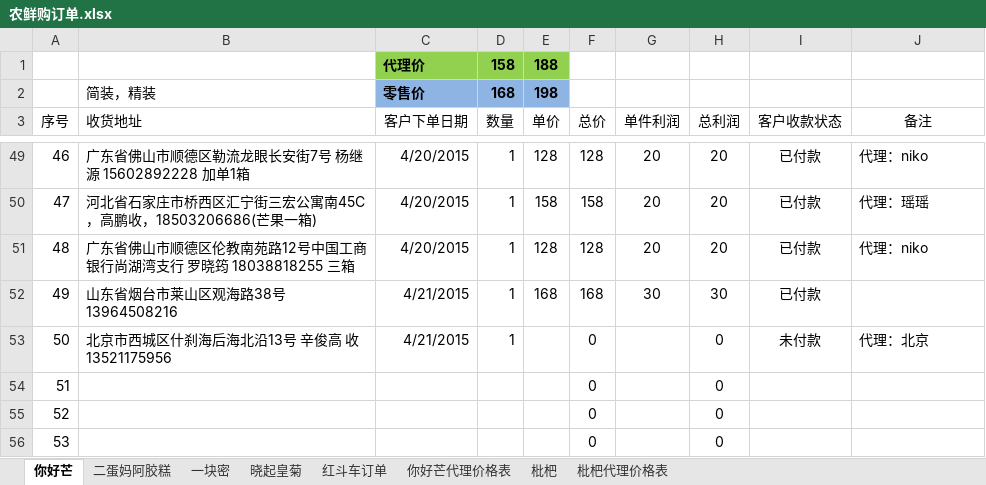
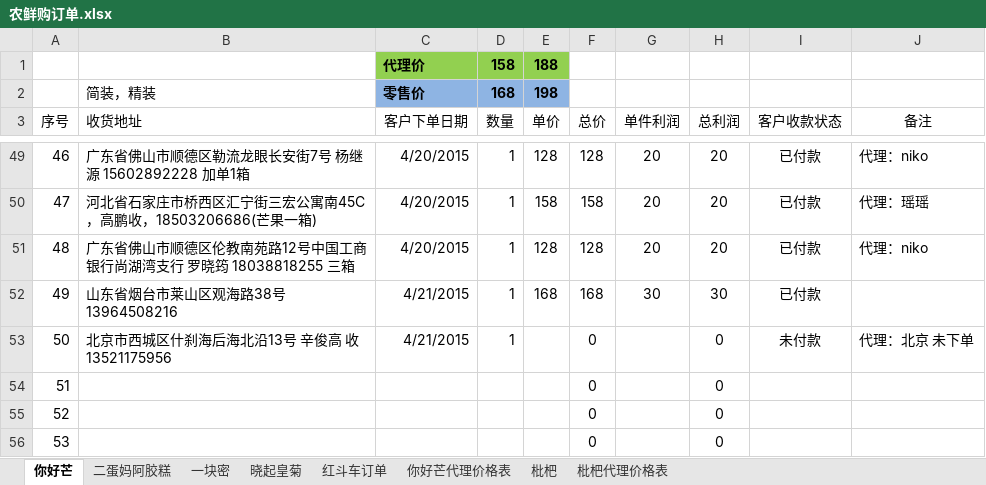
Before and after one commit to ettor/miyou, an Excel workbook: Documents/农鲜购订单.xlsx, sheet 你好芒, drawn as a sheet; only a part is shown, gaps mark what is left out; values as stored, in another font and other column widths than the file's, no borders; the diff names each change by its address in the sheet, - before the commit and + after, or states it on an @@ line.

```diff
--- a/Documents/农鲜购订单.xlsx (sheet 你好芒)
+++ b/Documents/农鲜购订单.xlsx (sheet 你好芒)
-J53 (备注): 代理：北京
+J53 (备注): 代理：北京 未下单
```
Also changed, not shown: sheet 枇杷.
